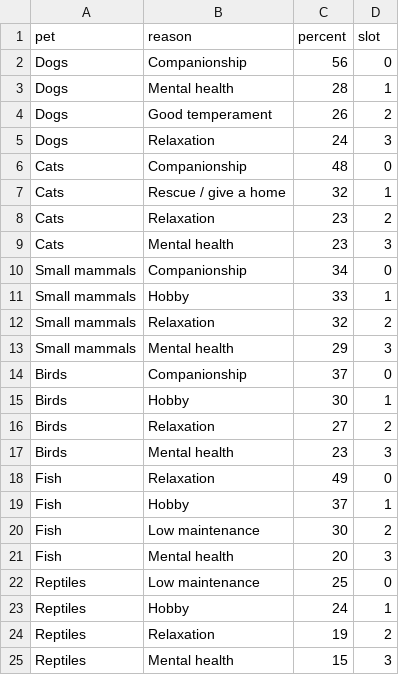
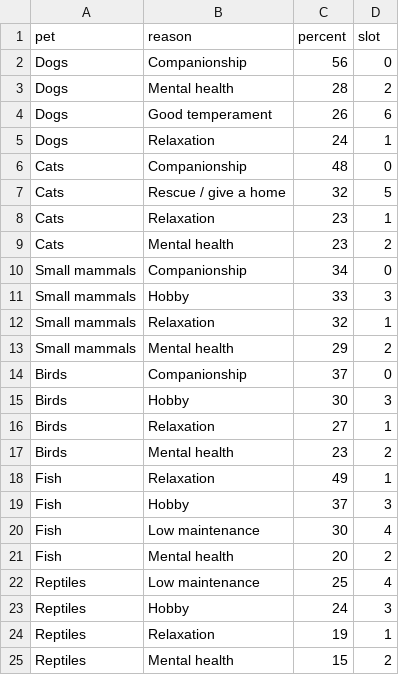
Before and after one commit to RachealDandara/PAWS-AND-CLAWS, a CSV file: data/reasons_for_getting_pet.csv, drawn as a sheet.

```diff
--- a/data/reasons_for_getting_pet.csv
+++ b/data/reasons_for_getting_pet.csv
@@ -2,24 +2,24 @@ pet,reason,percent,slot
 Dogs,Companionship,56,0
-Dogs,Mental health,28,1
-Dogs,Good temperament,26,2
-Dogs,Relaxation,24,3
+Dogs,Mental health,28,2
+Dogs,Good temperament,26,6
+Dogs,Relaxation,24,1
 Cats,Companionship,48,0
-Cats,Rescue / give a home,32,1
-Cats,Relaxation,23,2
-Cats,Mental health,23,3
+Cats,Rescue / give a home,32,5
+Cats,Relaxation,23,1
+Cats,Mental health,23,2
 Small mammals,Companionship,34,0
-Small mammals,Hobby,33,1
-Small mammals,Relaxation,32,2
-Small mammals,Mental health,29,3
+Small mammals,Hobby,33,3
+Small mammals,Relaxation,32,1
+Small mammals,Mental health,29,2
 Birds,Companionship,37,0
-Birds,Hobby,30,1
-Birds,Relaxation,27,2
-Birds,Mental health,23,3
-Fish,Relaxation,49,0
-Fish,Hobby,37,1
-Fish,Low maintenance,30,2
-Fish,Mental health,20,3
-Reptiles,Low maintenance,25,0
-Reptiles,Hobby,24,1
-Reptiles,Relaxation,19,2
-Reptiles,Mental health,15,3
+Birds,Hobby,30,3
+Birds,Relaxation,27,1
+Birds,Mental health,23,2
+Fish,Relaxation,49,1
+Fish,Hobby,37,3
+Fish,Low maintenance,30,4
+Fish,Mental health,20,2
+Reptiles,Low maintenance,25,4
+Reptiles,Hobby,24,3
+Reptiles,Relaxation,19,1
+Reptiles,Mental health,15,2
```
Also changed, not shown: data/pets_units.csv, data/who_owns_pets.csv, 19 other files.
